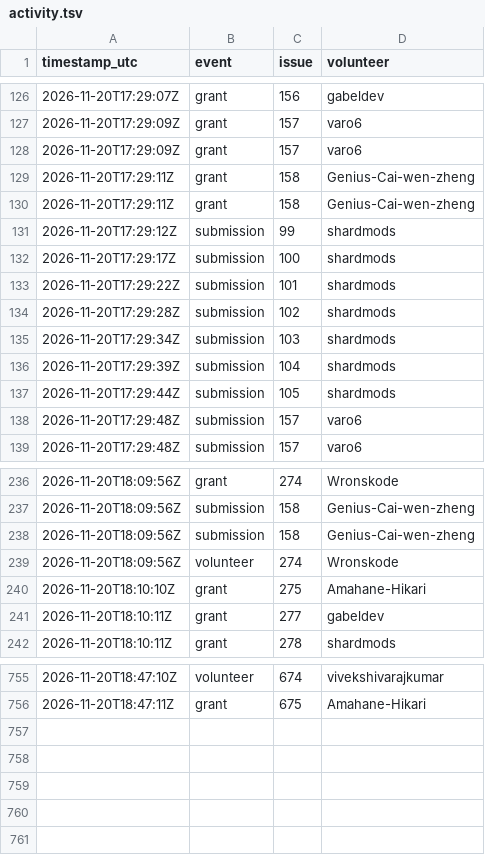
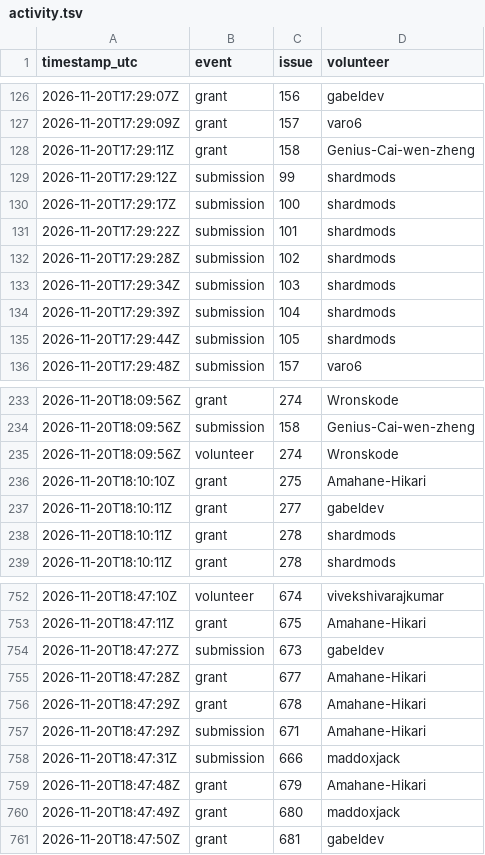
Before and after one commit to 1337isnot1337/alpoge-rh-replay, a TSV file: tracker/activity.tsv, drawn as a sheet; only a part is shown, gaps mark what is left out; removed rows and columns are numbered as before the commit, all else as after; the diff names each change by its address in the sheet, - before the commit and + after, or states it on an @@ line.

```diff
--- a/tracker/activity.tsv
+++ b/tracker/activity.tsv
-row 128: 2026-11-20T17:29:09Z | grant | 157 | varo6
-row 129: 2026-11-20T17:29:11Z | grant | 158 | Genius-Cai-wen-zheng
-row 138: 2026-11-20T17:29:48Z | submission | 157 | varo6
-row 238: 2026-11-20T18:09:56Z | submission | 158 | Genius-Cai-wen-zheng
+row 238: 2026-11-20T18:10:11Z | grant | 278 | shardmods
+row 754: 2026-11-20T18:47:27Z | submission | 673 | gabeldev
+row 755: 2026-11-20T18:47:28Z | grant | 677 | Amahane-Hikari
+row 756: 2026-11-20T18:47:29Z | grant | 678 | Amahane-Hikari
+row 757: 2026-11-20T18:47:29Z | submission | 671 | Amahane-Hikari
+row 758: 2026-11-20T18:47:31Z | submission | 666 | maddoxjack
+row 759: 2026-11-20T18:47:48Z | grant | 679 | Amahane-Hikari
+row 760: 2026-11-20T18:47:49Z | grant | 680 | maddoxjack
+row 761: 2026-11-20T18:47:50Z | grant | 681 | gabeldev
```
Also changed, not shown: 2 other files.
